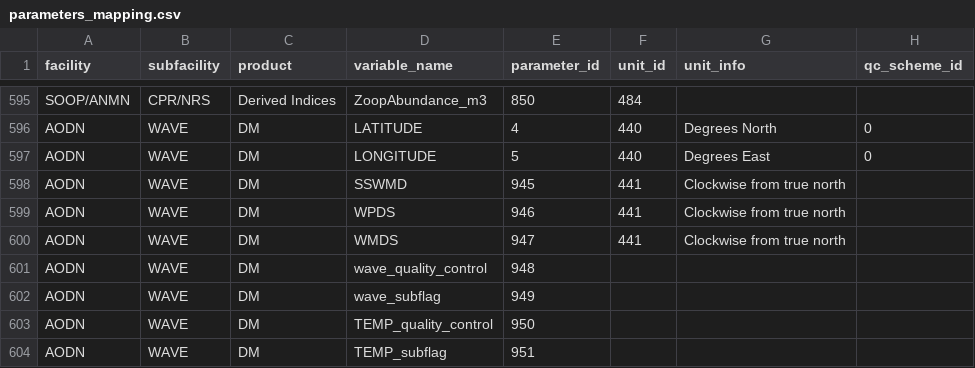
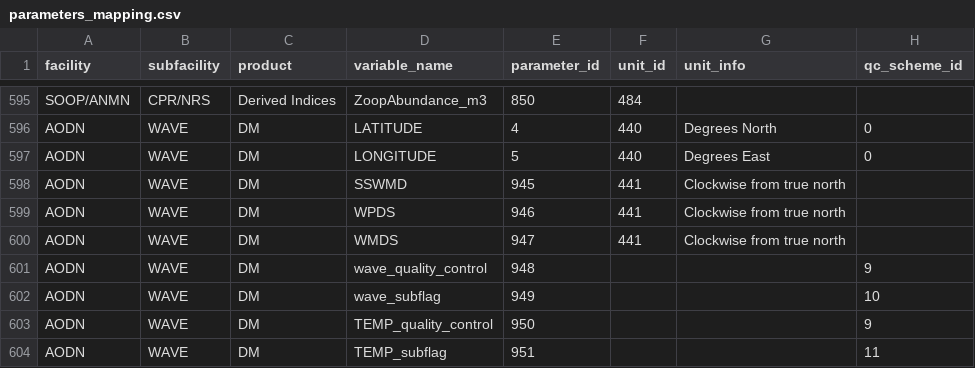
Before and after one commit to aodn/data-services, a CSV file: PARAMETERS_MAPPING/parameters_mapping.csv, drawn as a sheet; only a part is shown, gaps mark what is left out.

```diff
--- a/PARAMETERS_MAPPING/parameters_mapping.csv
+++ b/PARAMETERS_MAPPING/parameters_mapping.csv
@@ -600,5 +600,5 @@ AODN;WAVE;DM;WPDS;946;441;Clockwise from true north;
 AODN;WAVE;DM;WMDS;947;441;Clockwise from true north;
-AODN;WAVE;DM;wave_quality_control;948;;;
-AODN;WAVE;DM;wave_subflag;949;;;
-AODN;WAVE;DM;TEMP_quality_control;950;;;
-AODN;WAVE;DM;TEMP_subflag;951;;;
+AODN;WAVE;DM;wave_quality_control;948;;;9
+AODN;WAVE;DM;wave_subflag;949;;;10
+AODN;WAVE;DM;TEMP_quality_control;950;;;9
+AODN;WAVE;DM;TEMP_subflag;951;;;11
```
Also changed, not shown: PARAMETERS_MAPPING/qc_flags.csv, PARAMETERS_MAPPING/qc_scheme.csv.
